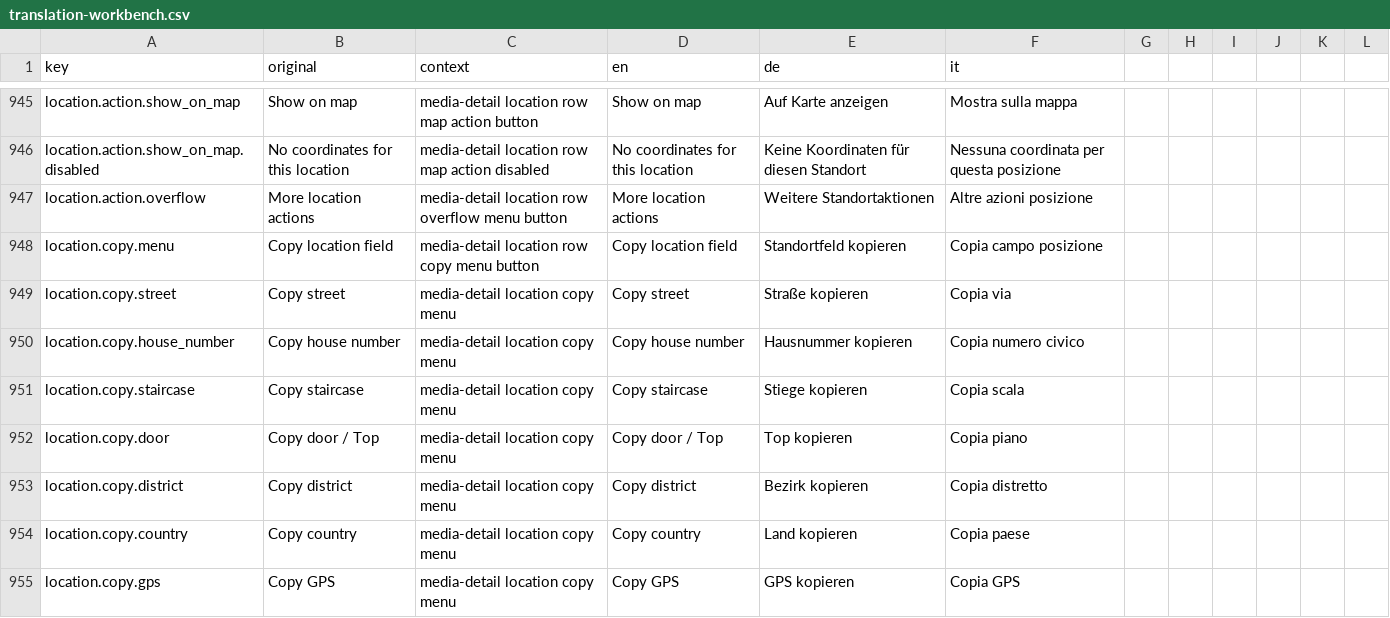
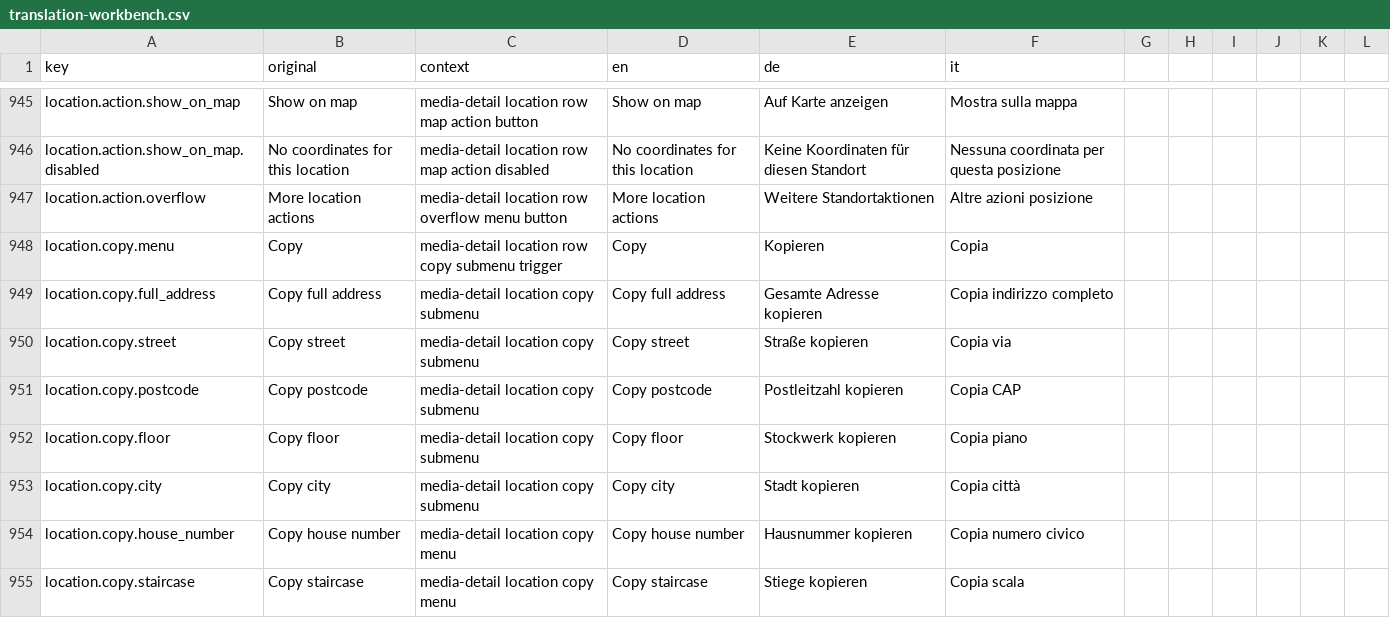
Before and after one commit to matkleve/feldpost, a CSV file: docs/i18n/translation-workbench.csv, drawn as a sheet; only a part is shown, gaps mark what is left out; the shorter side is filled out with more unchanged rows.

Commit message:
feat(media-location-row): implement copy submenu for location details
- Added a new `formatLocationFullAddressCopy` function to generate a full address string from location segments.
- Introduced a copy submenu in the media location row, allowing users to copy the full address and individual address components.
- Updated the HTML structure to include the new copy submenu with appropriate aria attributes for accessibility.
- Enhanced SCSS styles for the copy submenu to ensure proper positioning and visibility.
- Improved localization support with new translation keys for the copy actions.
- Added unit tests to verify the functionality of the new copy features and ensure reliability.

```diff
--- a/docs/i18n/translation-workbench.csv
+++ b/docs/i18n/translation-workbench.csv
@@ -947,4 +947,8 @@ location.action.show_on_map.disabled,No coordinates for this location,media-deta
 location.action.overflow,More location actions,media-detail location row overflow menu button,More location actions,Weitere Standortaktionen,Altre azioni posizione
-location.copy.menu,Copy location field,media-detail location row copy menu button,Copy location field,Standortfeld kopieren,Copia campo posizione
-location.copy.street,Copy street,media-detail location copy menu,Copy street,Straße kopieren,Copia via
+location.copy.menu,Copy,media-detail location row copy submenu trigger,Copy,Kopieren,Copia
+location.copy.full_address,Copy full address,media-detail location copy submenu,Copy full address,Gesamte Adresse kopieren,Copia indirizzo completo
+location.copy.street,Copy street,media-detail location copy submenu,Copy street,Straße kopieren,Copia via
+location.copy.postcode,Copy postcode,media-detail location copy submenu,Copy postcode,Postleitzahl kopieren,Copia CAP
+location.copy.floor,Copy floor,media-detail location copy submenu,Copy floor,Stockwerk kopieren,Copia piano
+location.copy.city,Copy city,media-detail location copy submenu,Copy city,Stadt kopieren,Copia città
 location.copy.house_number,Copy house number,media-detail location copy menu,Copy house number,Hausnummer kopieren,Copia numero civico
```
Also changed, not shown: 10 other files.
